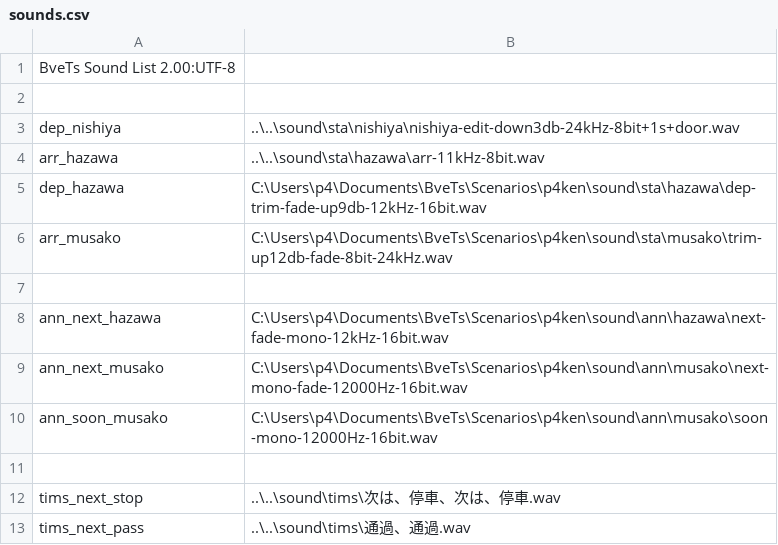
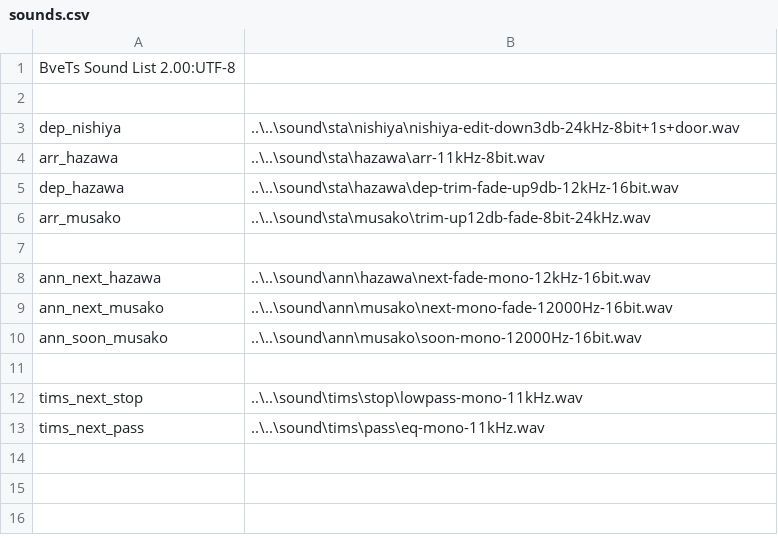
Before and after one commit to p4ken/sj-map, a CSV file: effect/sounds.csv, drawn as a sheet.

```diff
--- a/effect/sounds.csv
+++ b/effect/sounds.csv
@@ -4,10 +4,10 @@ dep_nishiya, ..\..\sound\sta\nishiya\nishiya-edit-down3db-24kHz-8bit+1s+door.wav
 arr_hazawa, ..\..\sound\sta\hazawa\arr-11kHz-8bit.wav
-dep_hazawa, C:\Users\p4\Documents\BveTs\Scenarios\p4ken\sound\sta\hazawa\dep-trim-fade-up9db-12kHz-16bit.wav
-arr_musako, C:\Users\p4\Documents\BveTs\Scenarios\p4ken\sound\sta\musako\trim-up12db-fade-8bit-24kHz.wav
+dep_hazawa,  ..\..\sound\sta\hazawa\dep-trim-fade-up9db-12kHz-16bit.wav
+arr_musako, ..\..\sound\sta\musako\trim-up12db-fade-8bit-24kHz.wav
 
-ann_next_hazawa, C:\Users\p4\Documents\BveTs\Scenarios\p4ken\sound\ann\hazawa\next-fade-mono-12kHz-16bit.wav
-ann_next_musako, C:\Users\p4\Documents\BveTs\Scenarios\p4ken\sound\ann\musako\next-mono-fade-12000Hz-16bit.wav
-ann_soon_musako, C:\Users\p4\Documents\BveTs\Scenarios\p4ken\sound\ann\musako\soon-mono-12000Hz-16bit.wav
+ann_next_hazawa, ..\..\sound\ann\hazawa\next-fade-mono-12kHz-16bit.wav
+ann_next_musako, ..\..\sound\ann\musako\next-mono-fade-12000Hz-16bit.wav
+ann_soon_musako, ..\..\sound\ann\musako\soon-mono-12000Hz-16bit.wav
 
-tims_next_stop, ..\..\sound\tims\次は、停車、次は、停車.wav
-tims_next_pass, ..\..\sound\tims\通過、通過.wav
+tims_next_stop, ..\..\sound\tims\stop\lowpass-mono-11kHz.wav
+tims_next_pass, ..\..\sound\tims\pass\eq-mono-11kHz.wav
```
Also changed, not shown: dia/holiday/130M/stations.csv, dia/holiday/234M/stations.csv, 5 other files.
